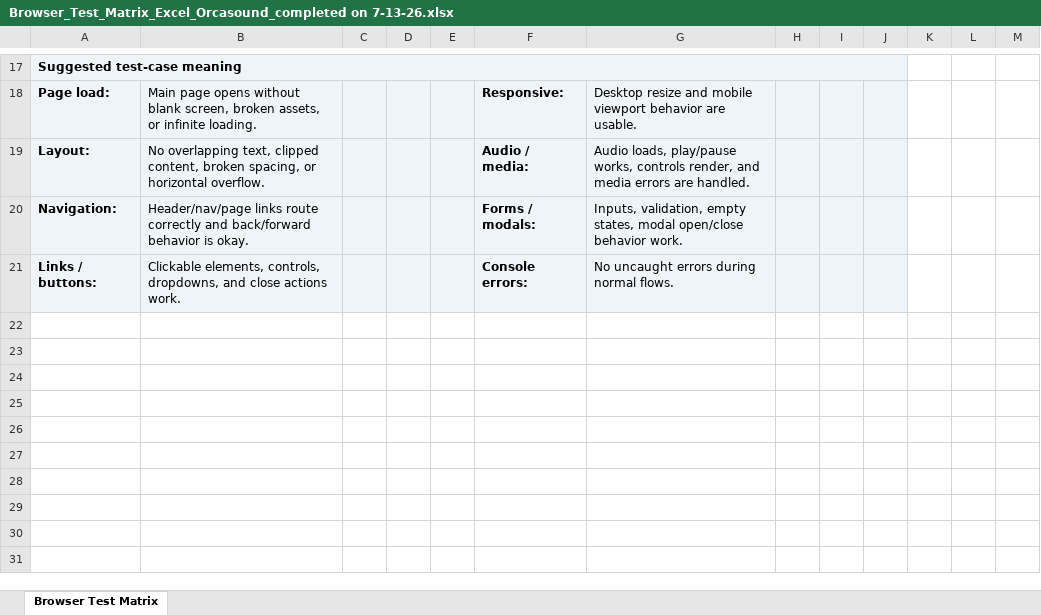
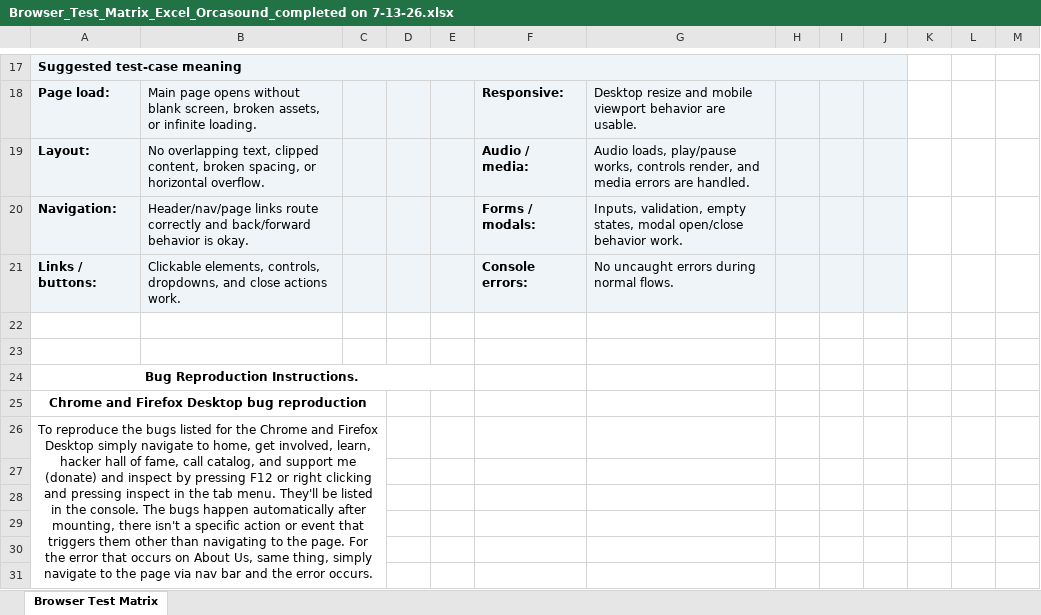
Before and after one commit to orcasound/orcahome, an Excel workbook: test_matrix_results/Browser_Test_Matrix_Excel_Orcasound_completed on 7-13-26.xlsx, sheet Browser Test Matrix, drawn as a sheet; only a part is shown, gaps mark what is left out; values as stored, in another font and other column widths than the file's, no borders; conditional formats not drawn; the diff covers the shown part only; the diff names each change by its address in the sheet, - before the commit and + after, or states it on an @@ line.

Commit message:
add bug reprod instructions

```diff
--- a/test_matrix_results/Browser_Test_Matrix_Excel_Orcasound_completed on 7-13-26.xlsx (sheet Browser Test Matrix)
+++ b/test_matrix_results/Browser_Test_Matrix_Excel_Orcasound_completed on 7-13-26.xlsx (sheet Browser Test Matrix)
+row 22: (empty)
+row 23: (empty)
+row 24: Bug Reproduction Instructions.
+row 25: Chrome and Firefox Desktop bug reproduction
+row 26: To reproduce the bugs listed for the Chrome and Firefox Desktop simply navigate to home, get involved, learn, hacker hall of fame, call catalog, and support me (donate) and inspect by pressing F12 or right clicking and pressing inspect in the tab menu. They'll be listed in the console. The bugs happen automatically after mounting, there isn't a specific action or event that triggers them other than navigating to the page. For the error that occurs on About Us, same thing, simply navigate to the page via nav bar and the error occurs.
+row 27: (empty)
+row 28: (empty)
+row 29: (empty)
+row 30: (empty)
+row 31: (empty)
```
Also changed, not shown: 29 added rows elsewhere in this sheet.
